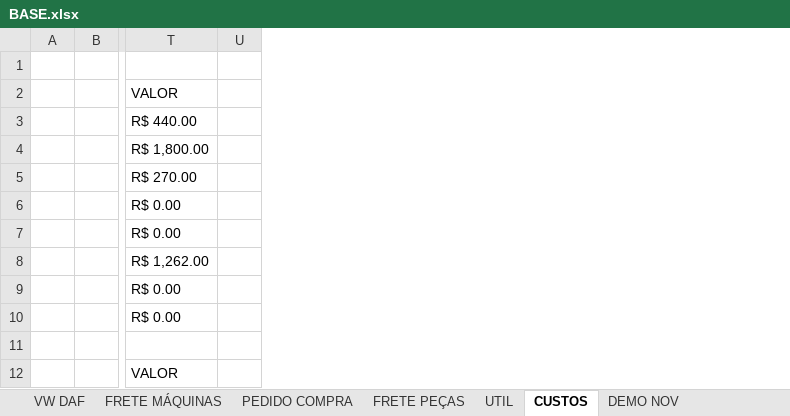
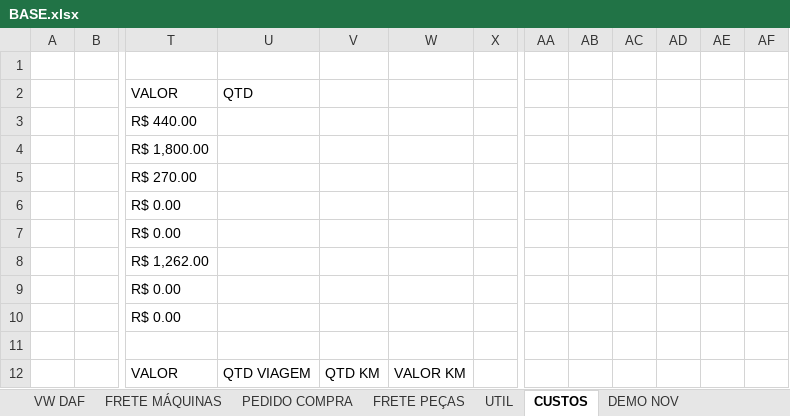
Before and after one commit to LOGMPA/LOG, an Excel workbook: public/data/BASE.xlsx, sheet CUSTOS, drawn as a sheet; only a part is shown, gaps mark what is left out; values as stored, in another font and other column widths than the file's, no cell formats; charts and pictures and conditional formats not drawn; the diff covers the shown part only; the diff names each change by its address in the sheet, - before the commit and + after, or states it on an @@ line.

```diff
--- a/public/data/BASE.xlsx (sheet CUSTOS)
+++ b/public/data/BASE.xlsx (sheet CUSTOS)
+column U, rows 2-12: QTD |  |  |  |  |  |  |  |  |  | QTD VIAGEM
+column V, row 12: QTD KM
+column W, row 12: VALOR KM
+column AA, empty
+column AB, empty
+column AC, empty
+column AD, empty
+column AE, empty
+column AF, empty
```
Also changed, not shown: 95 added rows elsewhere in this sheet, sheet FRETE MÁQUINAS, cell formats, formulas that keep their value, charts or pictures.
